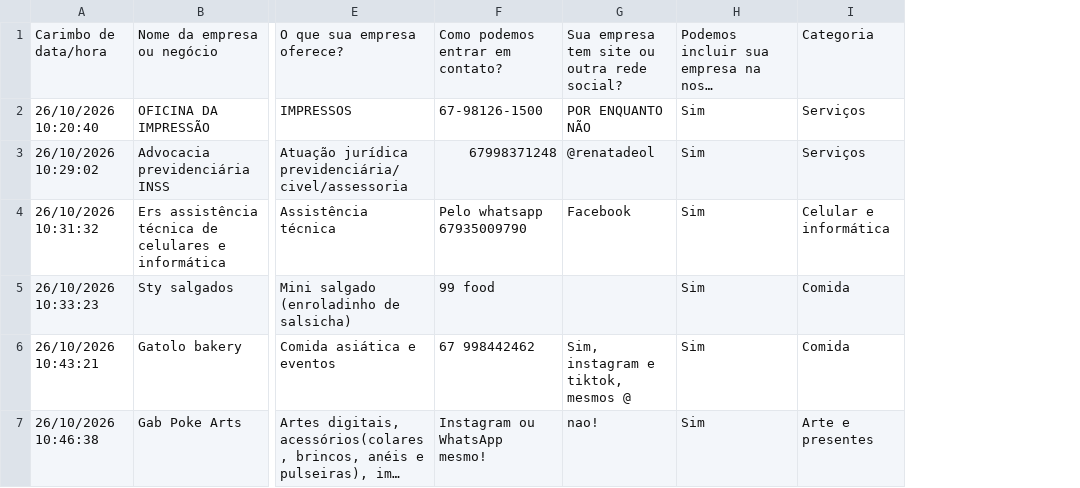
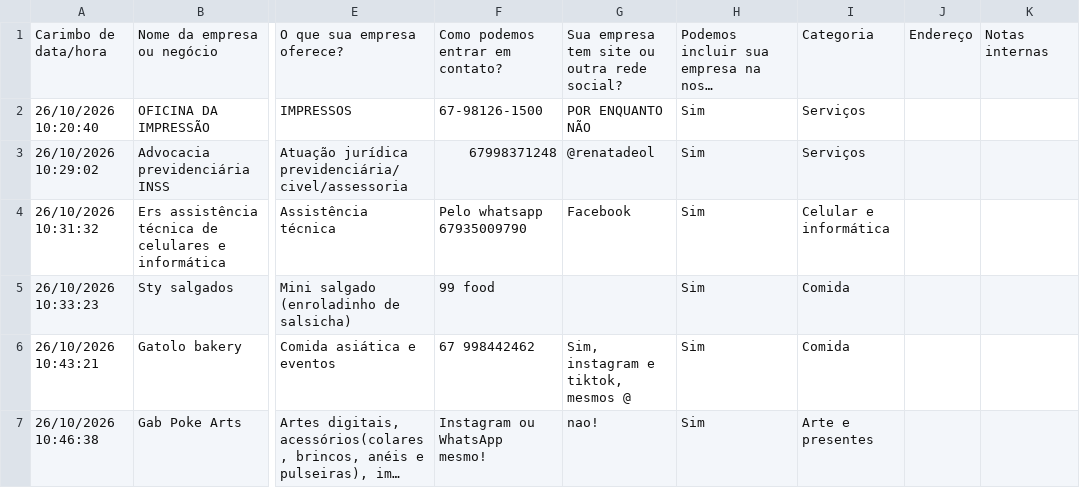
Before and after one commit to luizcarlos1405/nos, a CSV file: data/comercio.csv, drawn as a sheet; only a part is shown, gaps mark what is left out; long unchanged cells end in …; the diff covers the shown part only; the diff names each change by its address in the sheet, - before the commit and + after, or states it on an @@ line.

```diff
--- a/data/comercio.csv
+++ b/data/comercio.csv
+column J, row 1: Endereço
+column K, row 1: Notas internas
```
Also changed, not shown: 7 added rows and 1 edited cell elsewhere in this file, 1 other file.
